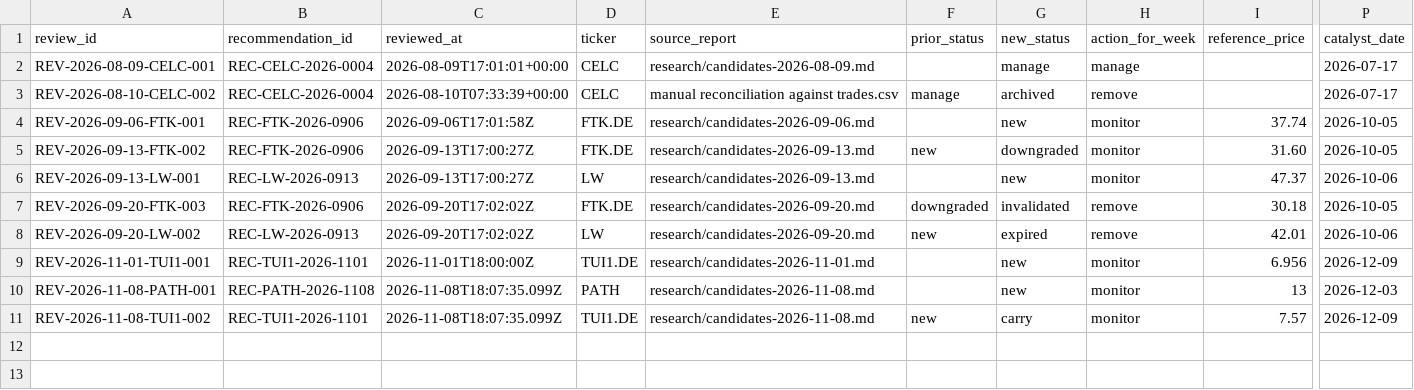
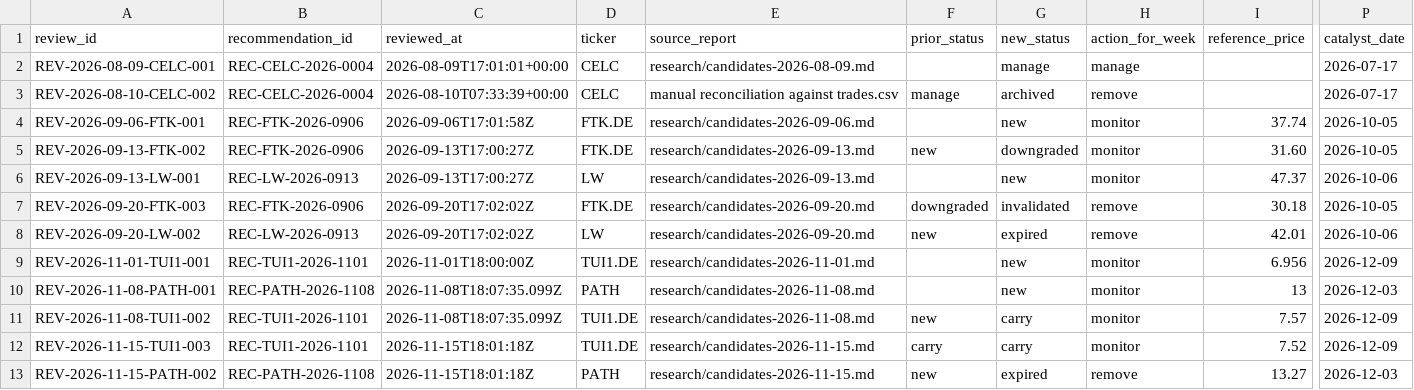
Before and after one commit to Toeffer/TradingJournal, a CSV file: data/recommendation_reviews.csv, drawn as a sheet; only a part is shown, gaps mark what is left out; rows hold the shown columns only; the diff names each change by its address in the sheet, - before the commit and + after, or states it on an @@ line.

Commit message:
Append November 15 recommendation review rows

```diff
--- a/data/recommendation_reviews.csv
+++ b/data/recommendation_reviews.csv
+row 12: REV-2026-11-15-TUI1-003 | REC-TUI1-2026-1101 | 2026-11-15T18:01:18Z | TUI1.DE | research/candidates-2026-11-15.md | carry | carry | monitor | 7.52 | 2026-12-09
+row 13: REV-2026-11-15-PATH-002 | REC-PATH-2026-1108 | 2026-11-15T18:01:18Z | PATH | research/candidates-2026-11-15.md | new | expired | remove | 13.27 | 2026-12-03
```
